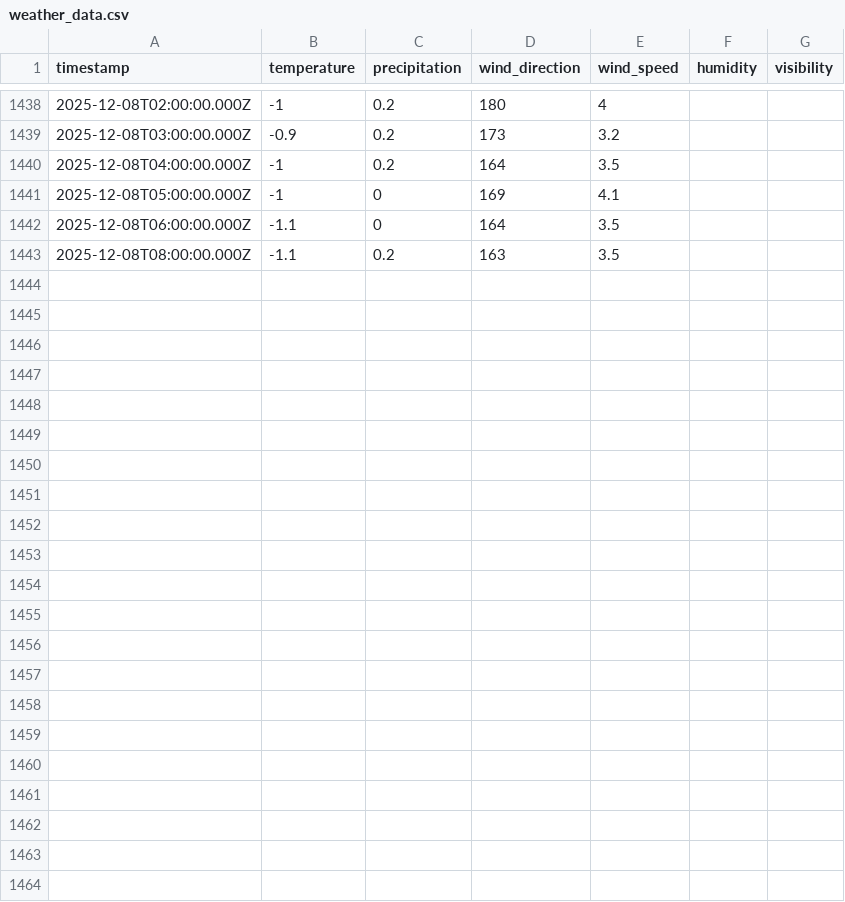
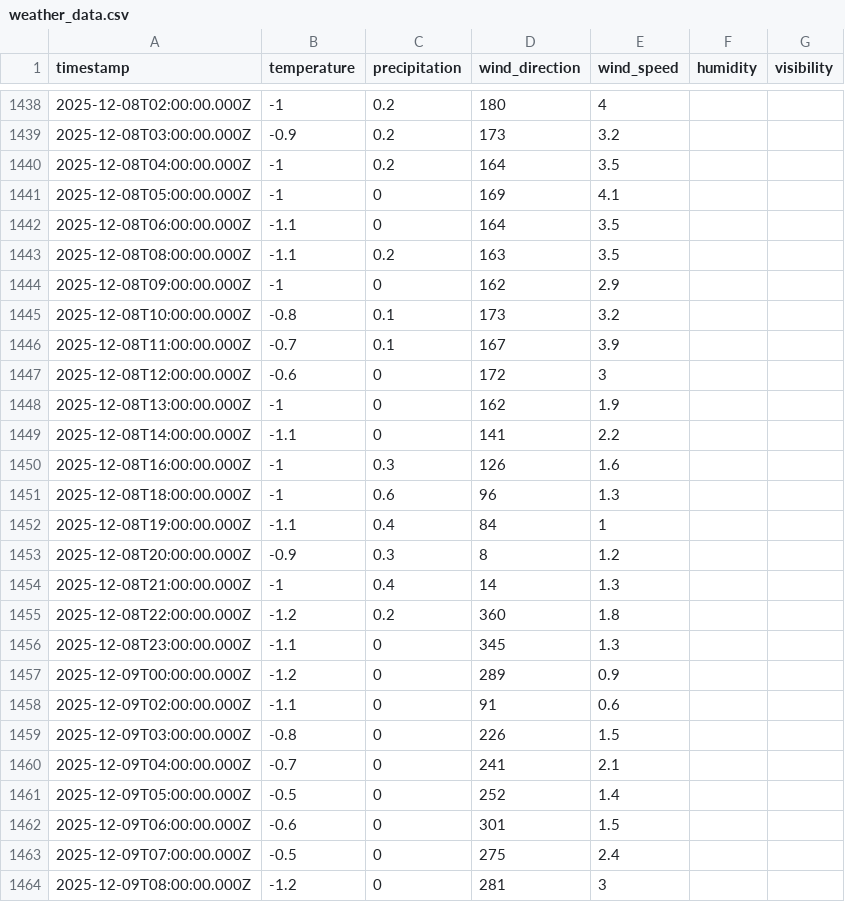
Before and after one commit to fredrikbromee/isitfluffy, a CSV file: data/weather_data.csv, drawn as a sheet; only a part is shown, gaps mark what is left out.

```diff
--- a/data/weather_data.csv
+++ b/data/weather_data.csv
@@ -1443 +1443,22 @@ timestamp,temperature,precipitation,wind_direction,wind_speed,humidity,visibilit
 2025-12-08T08:00:00.000Z,-1.1,0.2,163,3.5,,
+2025-12-08T09:00:00.000Z,-1,0,162,2.9,,
+2025-12-08T10:00:00.000Z,-0.8,0.1,173,3.2,,
+2025-12-08T11:00:00.000Z,-0.7,0.1,167,3.9,,
+2025-12-08T12:00:00.000Z,-0.6,0,172,3,,
+2025-12-08T13:00:00.000Z,-1,0,162,1.9,,
+2025-12-08T14:00:00.000Z,-1.1,0,141,2.2,,
+2025-12-08T16:00:00.000Z,-1,0.3,126,1.6,,
+2025-12-08T18:00:00.000Z,-1,0.6,96,1.3,,
+2025-12-08T19:00:00.000Z,-1.1,0.4,84,1,,
+2025-12-08T20:00:00.000Z,-0.9,0.3,8,1.2,,
+2025-12-08T21:00:00.000Z,-1,0.4,14,1.3,,
+2025-12-08T22:00:00.000Z,-1.2,0.2,360,1.8,,
+2025-12-08T23:00:00.000Z,-1.1,0,345,1.3,,
+2025-12-09T00:00:00.000Z,-1.2,0,289,0.9,,
+2025-12-09T02:00:00.000Z,-1.1,0,91,0.6,,
+2025-12-09T03:00:00.000Z,-0.8,0,226,1.5,,
+2025-12-09T04:00:00.000Z,-0.7,0,241,2.1,,
+2025-12-09T05:00:00.000Z,-0.5,0,252,1.4,,
+2025-12-09T06:00:00.000Z,-0.6,0,301,1.5,,
+2025-12-09T07:00:00.000Z,-0.5,0,275,2.4,,
+2025-12-09T08:00:00.000Z,-1.2,0,281,3,,
```
Also changed, not shown: data/snowfall_daily.csv.
